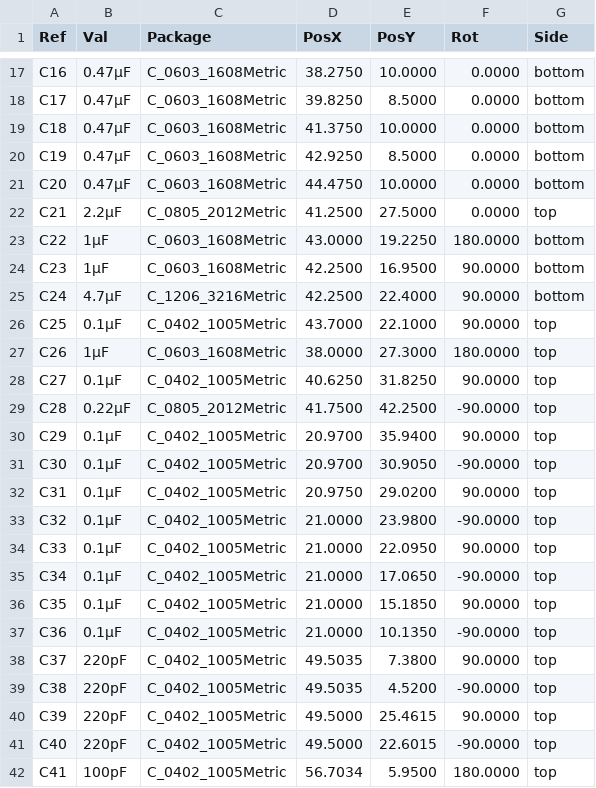
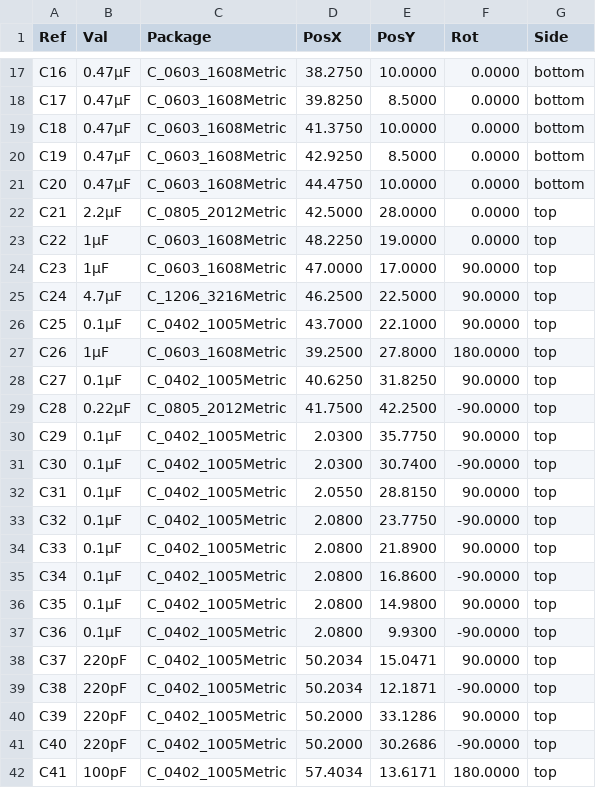
Before and after one commit to BDMPowertrain/bms_slave, a CSV file: Manufacturing/Assembly/bms_slave-CPL.csv, drawn as a sheet; only a part is shown, gaps mark what is left out; the diff covers the shown part only.

```diff
--- a/Manufacturing/Assembly/bms_slave-CPL.csv
+++ b/Manufacturing/Assembly/bms_slave-CPL.csv
@@ -21,22 +21,22 @@ Ref,Val,Package,PosX,PosY,Rot,Side
 "C20","0.47µF","C_0603_1608Metric",44.4750,10.0000,0.0000,bottom
-"C21","2.2µF","C_0805_2012Metric",41.2500,27.5000,0.0000,top
-"C22","1µF","C_0603_1608Metric",43.0000,19.2250,180.0000,bottom
-"C23","1µF","C_0603_1608Metric",42.2500,16.9500,90.0000,bottom
-"C24","4.7µF","C_1206_3216Metric",42.2500,22.4000,90.0000,bottom
+"C21","2.2µF","C_0805_2012Metric",42.5000,28.0000,0.0000,top
+"C22","1µF","C_0603_1608Metric",48.2250,19.0000,0.0000,top
+"C23","1µF","C_0603_1608Metric",47.0000,17.0000,90.0000,top
+"C24","4.7µF","C_1206_3216Metric",46.2500,22.5000,90.0000,top
 "C25","0.1µF","C_0402_1005Metric",43.7000,22.1000,90.0000,top
-"C26","1µF","C_0603_1608Metric",38.0000,27.3000,180.0000,top
+"C26","1µF","C_0603_1608Metric",39.2500,27.8000,180.0000,top
 "C27","0.1µF","C_0402_1005Metric",40.6250,31.8250,90.0000,top
 "C28","0.22µF","C_0805_2012Metric",41.7500,42.2500,-90.0000,top
-"C29","0.1µF","C_0402_1005Metric",20.9700,35.9400,90.0000,top
-"C30","0.1µF","C_0402_1005Metric",20.9700,30.9050,-90.0000,top
-"C31","0.1µF","C_0402_1005Metric",20.9750,29.0200,90.0000,top
-"C32","0.1µF","C_0402_1005Metric",21.0000,23.9800,-90.0000,top
-"C33","0.1µF","C_0402_1005Metric",21.0000,22.0950,90.0000,top
-"C34","0.1µF","C_0402_1005Metric",21.0000,17.0650,-90.0000,top
-"C35","0.1µF","C_0402_1005Metric",21.0000,15.1850,90.0000,top
-"C36","0.1µF","C_0402_1005Metric",21.0000,10.1350,-90.0000,top
-"C37","220pF","C_0402_1005Metric",49.5035,7.3800,90.0000,top
-"C38","220pF","C_0402_1005Metric",49.5035,4.5200,-90.0000,top
-"C39","220pF","C_0402_1005Metric",49.5000,25.4615,90.0000,top
-"C40","220pF","C_0402_1005Metric",49.5000,22.6015,-90.0000,top
-"C41","100pF","C_0402_1005Metric",56.7034,5.9500,180.0000,top
+"C29","0.1µF","C_0402_1005Metric",2.0300,35.7750,90.0000,top
+"C30","0.1µF","C_0402_1005Metric",2.0300,30.7400,-90.0000,top
+"C31","0.1µF","C_0402_1005Metric",2.0550,28.8150,90.0000,top
+"C32","0.1µF","C_0402_1005Metric",2.0800,23.7750,-90.0000,top
+"C33","0.1µF","C_0402_1005Metric",2.0800,21.8900,90.0000,top
+"C34","0.1µF","C_0402_1005Metric",2.0800,16.8600,-90.0000,top
+"C35","0.1µF","C_0402_1005Metric",2.0800,14.9800,90.0000,top
+"C36","0.1µF","C_0402_1005Metric",2.0800,9.9300,-90.0000,top
+"C37","220pF","C_0402_1005Metric",50.2034,15.0471,90.0000,top
+"C38","220pF","C_0402_1005Metric",50.2034,12.1871,-90.0000,top
+"C39","220pF","C_0402_1005Metric",50.2000,33.1286,90.0000,top
+"C40","220pF","C_0402_1005Metric",50.2000,30.2686,-90.0000,top
+"C41","100pF","C_0402_1005Metric",57.4034,13.6171,180.0000,top
```
Also changed, not shown: 121 edited cells elsewhere in this file, Manufacturing/Fabrication/Drill Tables/bms_slave-(L1-L4)_drill_table.csv, 31 other files.
